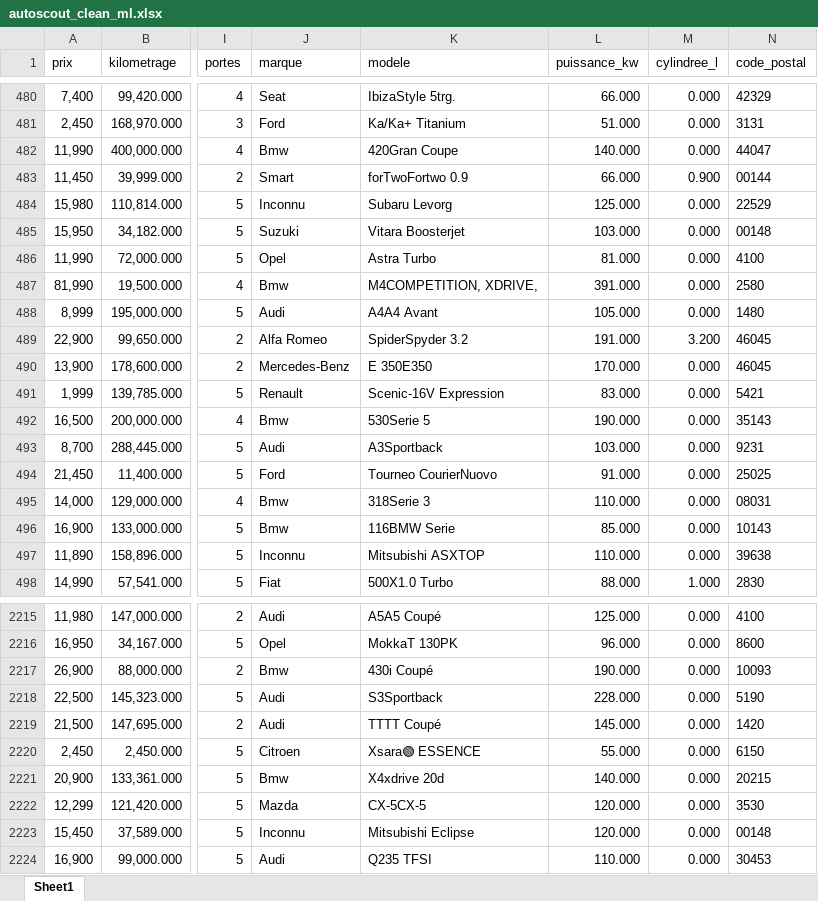
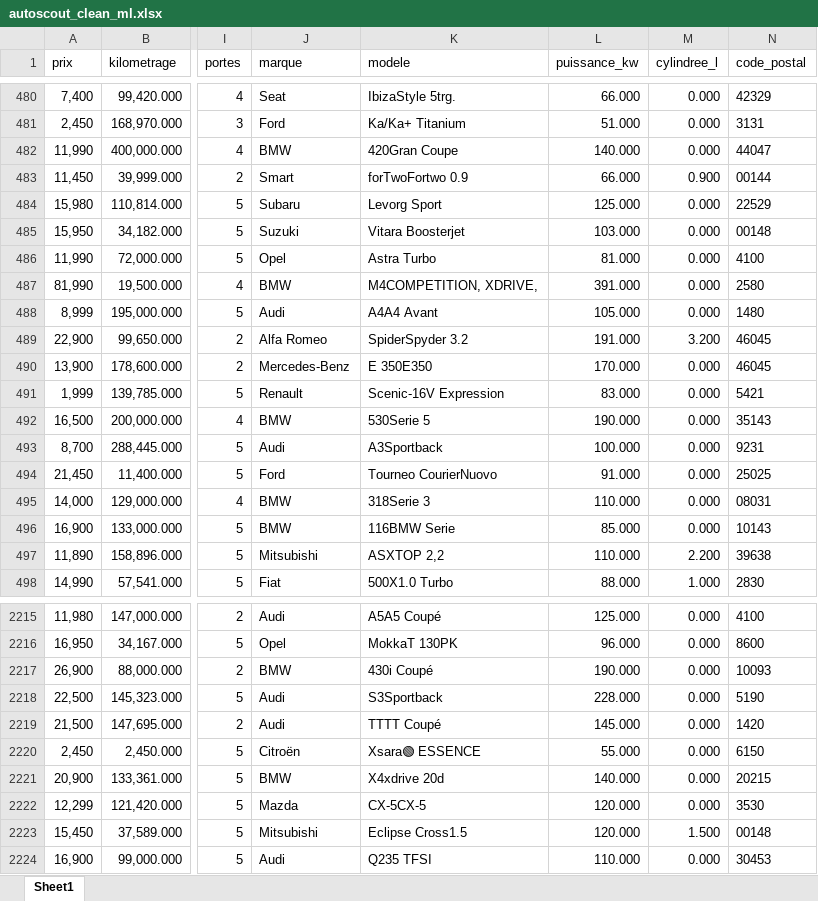
Before and after one commit to MatDepussay/Projet_WebScraping, an Excel workbook: autoscout_clean_ml.xlsx, sheet Sheet1, drawn as a sheet; only a part is shown, gaps mark what is left out; values as stored, in another font and other column widths than the file's, no borders; table styles not drawn; the diff covers the shown part only; the diff names each change by its address in the sheet, - before the commit and + after, or states it on an @@ line.

```diff
--- a/autoscout_clean_ml.xlsx (sheet Sheet1)
+++ b/autoscout_clean_ml.xlsx (sheet Sheet1)
-J482 (marque): Bmw
+J482 (marque): BMW
-J484 (marque): Inconnu
+J484 (marque): Subaru
-K484 (modele): Subaru Levorg
+K484 (modele): Levorg Sport
-J487 (marque): Bmw
+J487 (marque): BMW
-J492 (marque): Bmw
+J492 (marque): BMW
-L493 (puissance_kw): 103.000
+L493 (puissance_kw): 100.000
-J495:J496 (marque): Bmw
+J495:J496 (marque): BMW
-J497 (marque): Inconnu
+J497 (marque): Mitsubishi
-K497 (modele): Mitsubishi ASXTOP
+K497 (modele): ASXTOP 2,2
-M497 (cylindree_l): 0.000
+M497 (cylindree_l): 2.200
-J2217 (marque): Bmw
+J2217 (marque): BMW
-J2220 (marque): Citroen
+J2220 (marque): Citroën
-J2221 (marque): Bmw
+J2221 (marque): BMW
-J2223 (marque): Inconnu
+J2223 (marque): Mitsubishi
-K2223 (modele): Mitsubishi Eclipse
+K2223 (modele): Eclipse Cross1.5
-M2223 (cylindree_l): 0.000
+M2223 (cylindree_l): 1.500
```
Also changed, not shown: 33 added rows and 476 edited cells elsewhere in this sheet, 2 other files.
